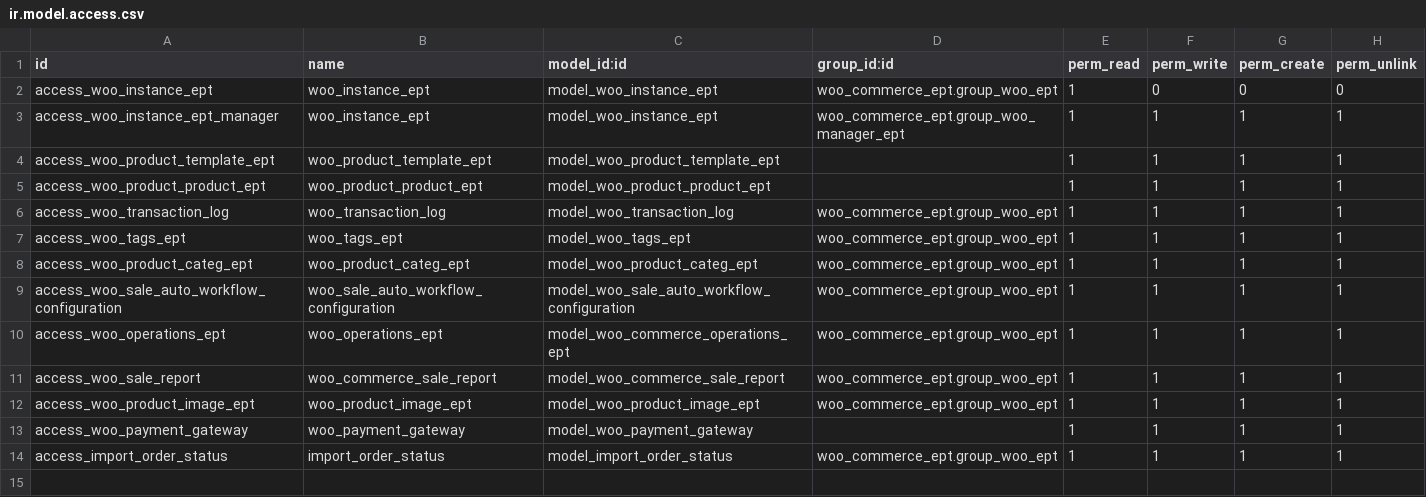
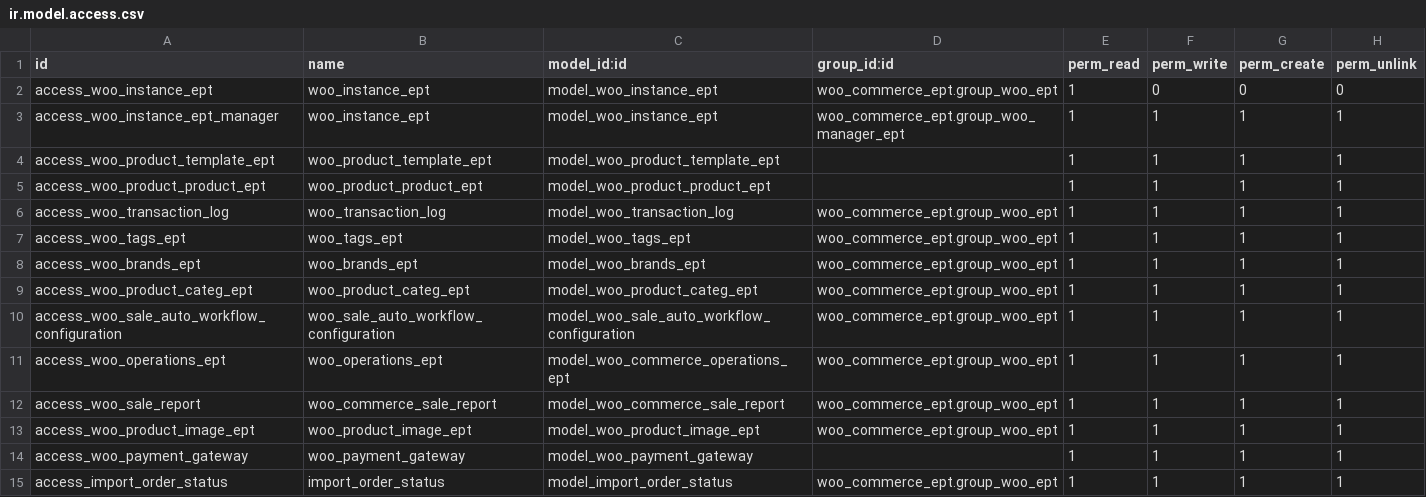
Before and after one commit to mdg-developer/odoo8_dms_mdg, a CSV file: woo_commerce_ept/security/ir.model.access.csv, drawn as a sheet; the diff names each change by its address in the sheet, - before the commit and + after, or states it on an @@ line.

Commit message:
Product Form changes for woo_commerce operations v1.0

```diff
--- a/woo_commerce_ept/security/ir.model.access.csv
+++ b/woo_commerce_ept/security/ir.model.access.csv
+row 8: access_woo_brands_ept | woo_brands_ept | model_woo_brands_ept | woo_commerce_ept.group_woo_ept | 1 | 1 | 1 | 1
```
Also changed, not shown: 32 other files.
